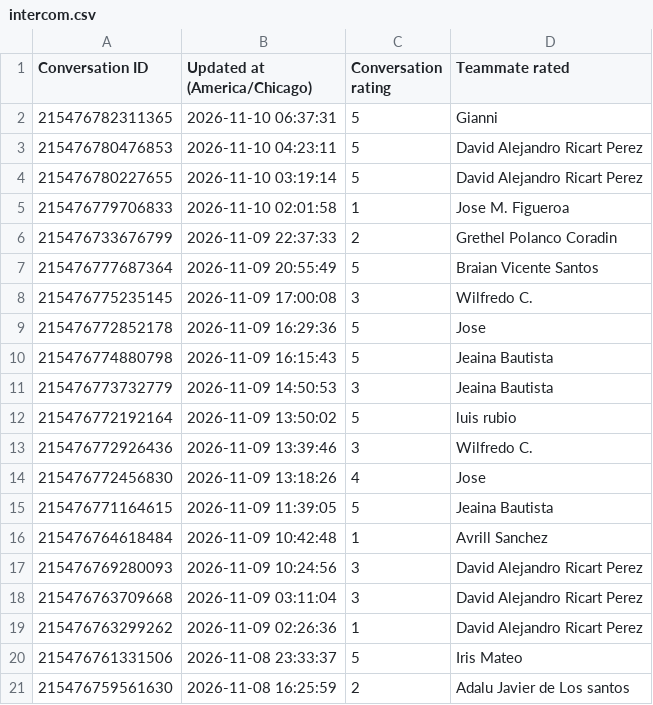
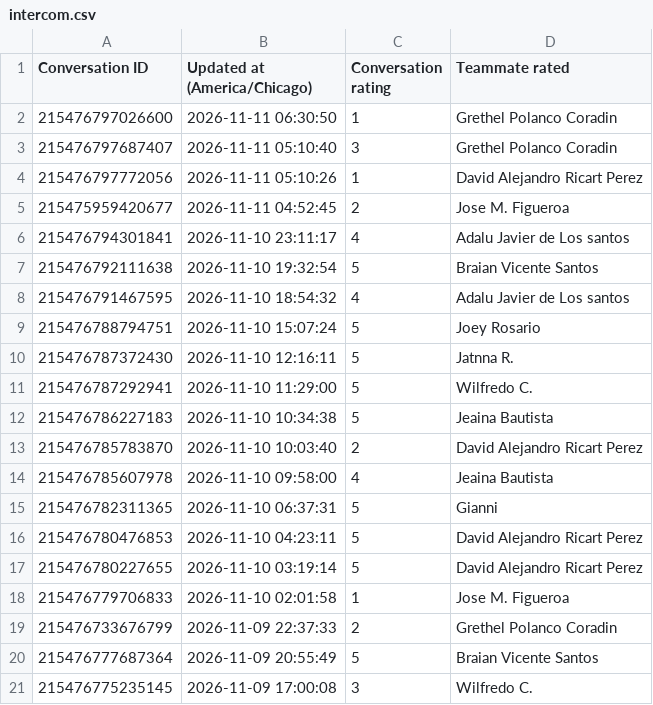
Before and after one commit to timramosthryv/supportkpidashboard, a CSV file: data/intercom.csv, drawn as a sheet; only a part is shown; the shorter side is filled out with more unchanged rows; the diff names each change by its address in the sheet, - before the commit and + after, or states it on an @@ line.

```diff
--- a/data/intercom.csv
+++ b/data/intercom.csv
+row 2: 215476797026600 | 2026-11-11 06:30:50 | 1 | Grethel Polanco Coradin
+row 3: 215476797687407 | 2026-11-11 05:10:40 | 3 | Grethel Polanco Coradin
+row 4: 215476797772056 | 2026-11-11 05:10:26 | 1 | David Alejandro Ricart Perez
+row 5: 215475959420677 | 2026-11-11 04:52:45 | 2 | Jose M. Figueroa
+row 6: 215476794301841 | 2026-11-10 23:11:17 | 4 | Adalu Javier de Los santos
+row 7: 215476792111638 | 2026-11-10 19:32:54 | 5 | Braian Vicente Santos
+row 8: 215476791467595 | 2026-11-10 18:54:32 | 4 | Adalu Javier de Los santos
+row 9: 215476788794751 | 2026-11-10 15:07:24 | 5 | Joey Rosario
+row 10: 215476787372430 | 2026-11-10 12:16:11 | 5 | Jatnna R.
+row 11: 215476787292941 | 2026-11-10 11:29:00 | 5 | Wilfredo C.
+row 12: 215476786227183 | 2026-11-10 10:34:38 | 5 | Jeaina Bautista
+row 13: 215476785783870 | 2026-11-10 10:03:40 | 2 | David Alejandro Ricart Perez
+row 14: 215476785607978 | 2026-11-10 09:58:00 | 4 | Jeaina Bautista
```
Also changed, not shown: data/qualtrics.csv.
